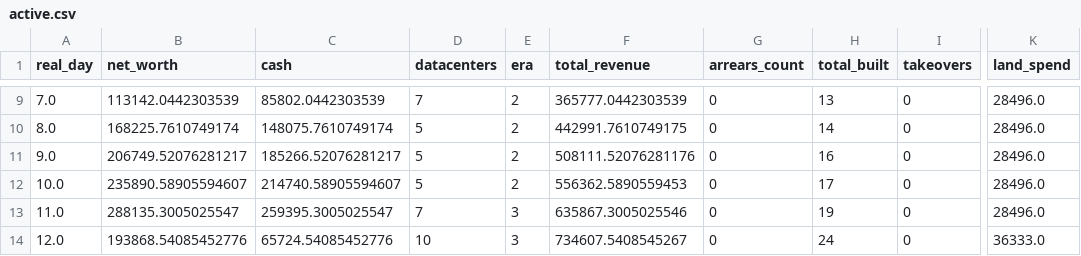
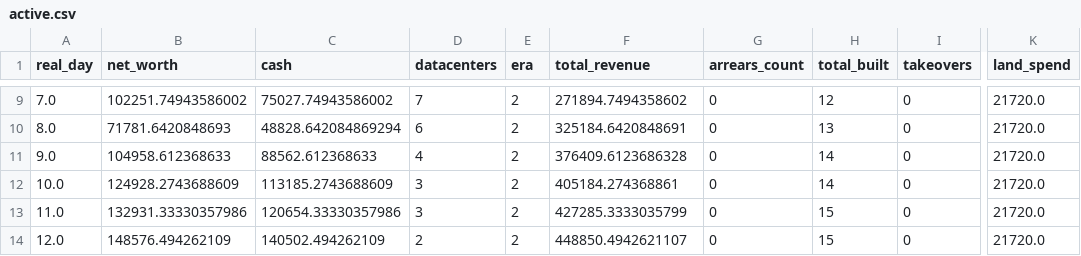
Before and after one commit to GaoJiasheng/DataCenterTycoon, a CSV file: docs/balance_runs/active.csv, drawn as a sheet; only a part is shown, gaps mark what is left out; the diff covers the shown part only; the diff names each change by its address in the sheet, - before the commit and + after, or states it on an @@ line.

```diff
--- a/docs/balance_runs/active.csv
+++ b/docs/balance_runs/active.csv
-B9 (net_worth): 113142.0442303539
+B9 (net_worth): 102251.74943586002
-C9 (cash): 85802.0442303539
+C9 (cash): 75027.74943586002
-F9 (total_revenue): 365777.0442303539
+F9 (total_revenue): 271894.7494358602
-H9 (total_built): 13
+H9 (total_built): 12
-K9:K13 (land_spend): 28496.0
+K9:K13 (land_spend): 21720.0
-B10 (net_worth): 168225.7610749174
+B10 (net_worth): 71781.6420848693
-C10 (cash): 148075.7610749174
+C10 (cash): 48828.642084869294
-D10 (datacenters): 5
+D10 (datacenters): 6
-F10 (total_revenue): 442991.7610749175
+F10 (total_revenue): 325184.6420848691
-H10 (total_built): 14
+H10 (total_built): 13
-B11 (net_worth): 206749.52076281217
+B11 (net_worth): 104958.612368633
-C11 (cash): 185266.52076281217
+C11 (cash): 88562.612368633
-D11 (datacenters): 5
+D11 (datacenters): 4
-F11 (total_revenue): 508111.52076281176
+F11 (total_revenue): 376409.6123686328
-H11 (total_built): 16
+H11 (total_built): 14
-B12 (net_worth): 235890.58905594607
+B12 (net_worth): 124928.2743688609
-C12 (cash): 214740.58905594607
+C12 (cash): 113185.2743688609
-D12 (datacenters): 5
+D12 (datacenters): 3
-F12 (total_revenue): 556362.5890559453
+F12 (total_revenue): 405184.274368861
-H12 (total_built): 17
+H12 (total_built): 14
-B13 (net_worth): 288135.3005025547
+B13 (net_worth): 132931.33330357986
-C13 (cash): 259395.3005025547
+C13 (cash): 120654.33330357986
-D13 (datacenters): 7
+D13 (datacenters): 3
-E13:E14 (era): 3
+E13:E14 (era): 2
-F13 (total_revenue): 635867.3005025546
+F13 (total_revenue): 427285.3333035799
-H13 (total_built): 19
+H13 (total_built): 15
-B14 (net_worth): 193868.54085452776
+B14 (net_worth): 148576.494262109
-C14 (cash): 65724.54085452776
+C14 (cash): 140502.494262109
-D14 (datacenters): 10
+D14 (datacenters): 2
-F14 (total_revenue): 734607.5408545267
+F14 (total_revenue): 448850.4942621107
-H14 (total_built): 24
+H14 (total_built): 15
-K14 (land_spend): 36333.0
+K14 (land_spend): 21720.0
```
Also changed, not shown: 147 edited cells elsewhere in this file, docs/balance_runs/aggressive.csv, docs/balance_runs/idle.csv, 8 other files.
